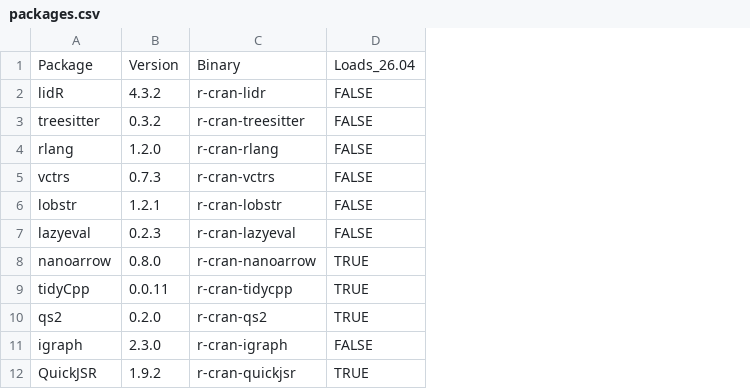
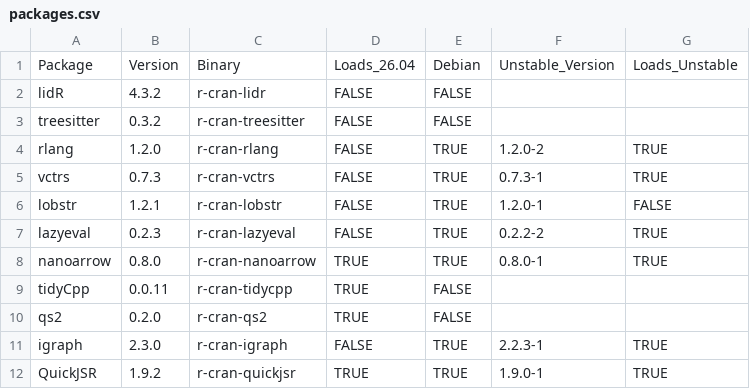
Before and after one commit to eddelbuettel/R-4.6.0-binary-transition, a CSV file: packages.csv, drawn as a sheet; only a part is shown; the diff names each change by its address in the sheet, - before the commit and + after, or states it on an @@ line.

Commit message:
Added Debian status

```diff
--- a/packages.csv
+++ b/packages.csv
+column E, rows 1-12: Debian | FALSE | FALSE | TRUE | TRUE | TRUE | TRUE | TRUE | FALSE | FALSE | TRUE | TRUE
+column F, rows 1-12: Unstable_Version |  |  | 1.2.0-2 | 0.7.3-1 | 1.2.0-1 | 0.2.2-2 | 0.8.0-1 |  |  | 2.2.3-1 | 1.9.0-1
+column G, rows 1-12: Loads_Unstable |  |  | TRUE | TRUE | FALSE | TRUE | TRUE |  |  | TRUE | TRUE
```
Also changed, not shown: 1 other file.
